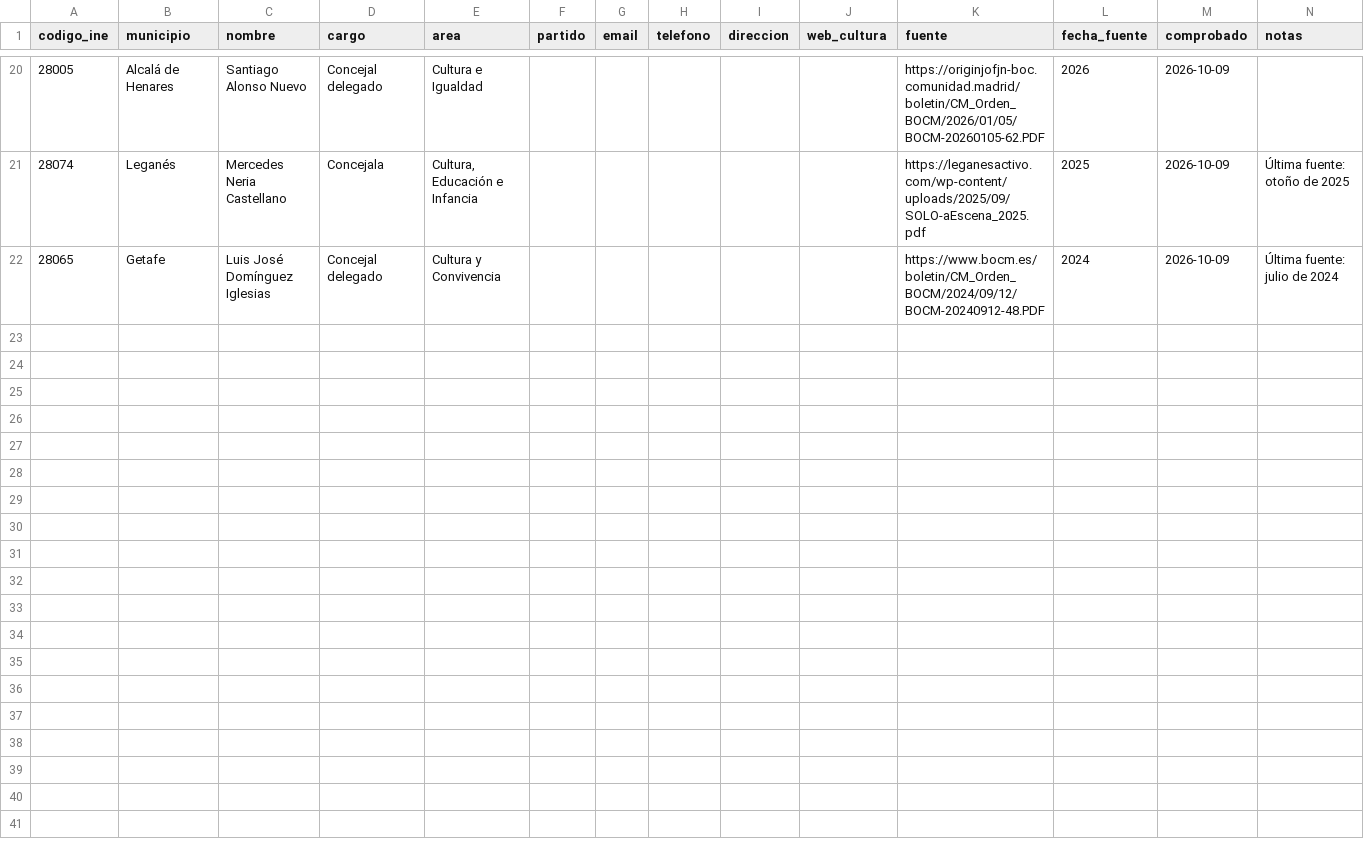
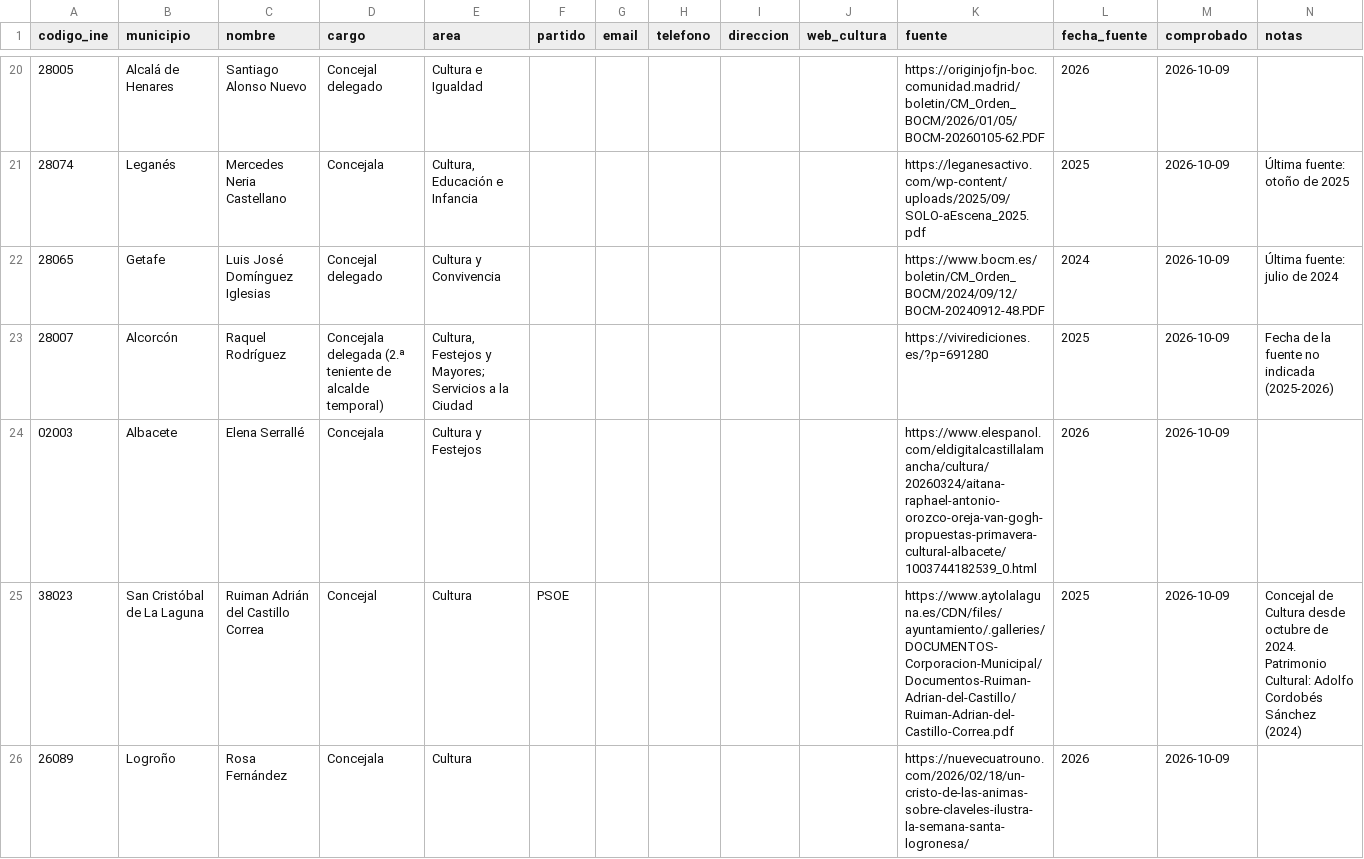
Before and after one commit to bielromani/subvencionados, a CSV file: datos/directorio/cultura-investigado.csv, drawn as a sheet; only a part is shown, gaps mark what is left out; the diff covers the shown part only; the diff names each change by its address in the sheet, - before the commit and + after, or states it on an @@ line.

```diff
--- a/datos/directorio/cultura-investigado.csv
+++ b/datos/directorio/cultura-investigado.csv
+row 23: 28007 | Alcorcón | Raquel Rodríguez | Concejala delegada (2.ª teniente de alcalde temporal) | Cultura, Festejos y Mayores; Servicios a la Ciudad |  |  |  |  |  | https://vivirediciones.es/?p=691280 | 2025 | 2026-10-09 | Fecha de la fuente no indicada (2025-2026)
+row 24: 02003 | Albacete | Elena Serrallé | Concejala | Cultura y Festejos |  |  |  |  |  | https://www.elespanol.com/eldigitalcastillalamancha/cultura/20260324/aitana-raphael-antonio-orozco-oreja-van-gogh-propuestas-primavera-cultural-albacete/1003744182539_0.html | 2026 | 2026-10-09
+row 25: 38023 | San Cristóbal de La Laguna | Ruiman Adrián del Castillo Correa | Concejal | Cultura | PSOE |  |  |  |  | https://www.aytolalaguna.es/CDN/files/ayuntamiento/.galleries/DOCUMENTOS-Corporacion-Municipal/Documentos-Ruiman-Adrian-del-Castillo/Ruiman-Adrian-del-Castillo-Correa.pdf | 2025 | 2026-10-09 | Concejal de Cultura desde octubre de 2024. Patrimonio Cultural: Adolfo Cordobés Sánchez (2024)
+row 26: 26089 | Logroño | Rosa Fernández | Concejala | Cultura |  |  |  |  |  | https://nuevecuatrouno.com/2026/02/18/un-cristo-de-las-animas-sobre-claveles-ilustra-la-semana-santa-logronesa/ | 2026 | 2026-10-09
```
Also changed, not shown: 4 added rows elsewhere in this file.
